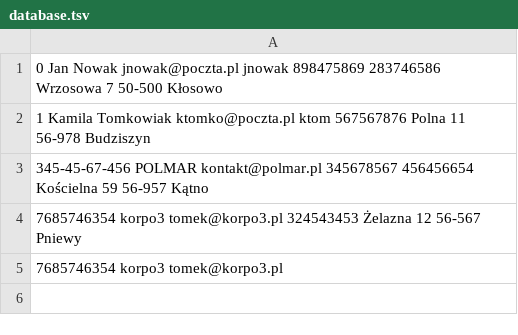
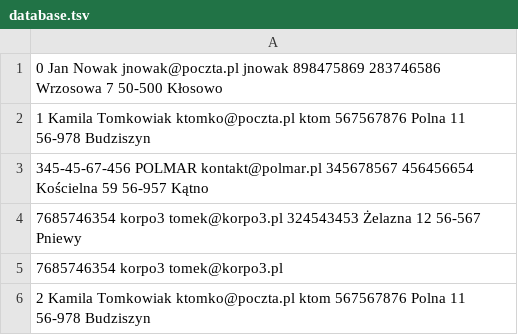
Before and after one commit to rafdab/allegro-crm, a TSV file: database.tsv, drawn as a sheet; the diff names each change by its address in the sheet, - before the commit and + after, or states it on an @@ line.

```diff
--- a/database.tsv
+++ b/database.tsv
+row 6: 2 Kamila Tomkowiak ktomko@poczta.pl ktom 567567876 Polna 11 56-978 Budziszyn
```
Also changed, not shown: 5 other files.
